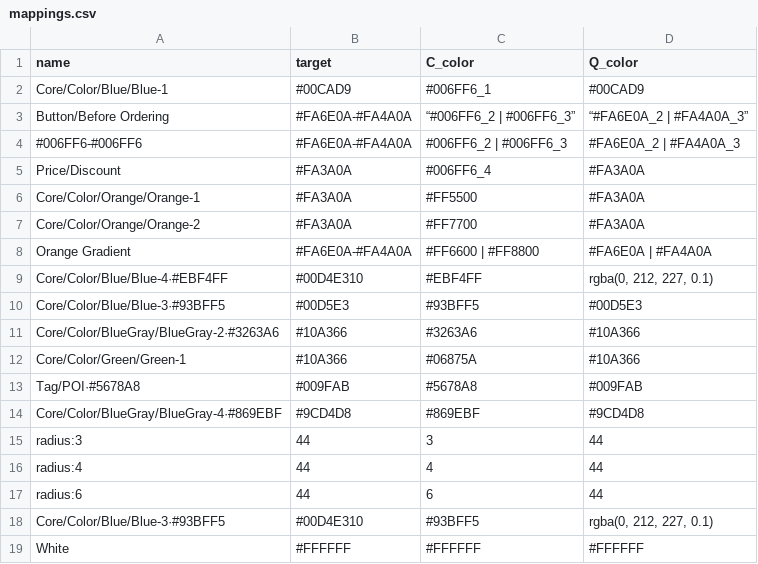
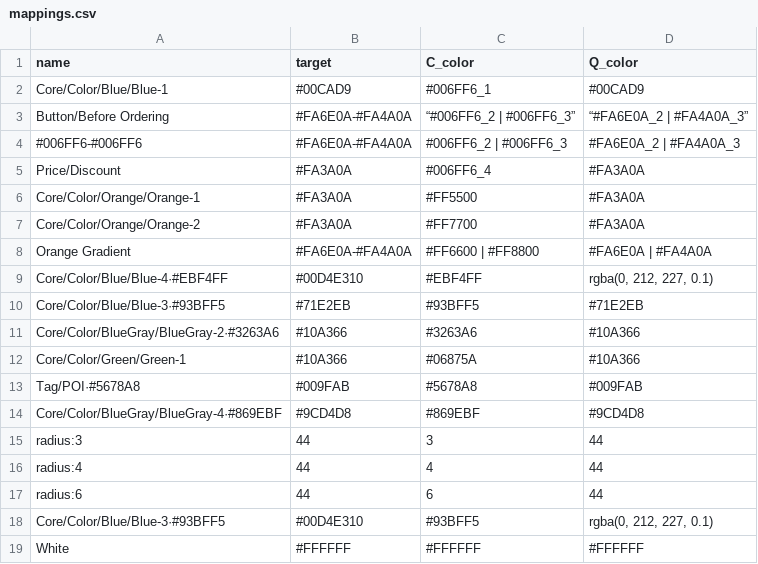
Before and after one commit to susansheng/color-mappings, a CSV file: mappings.csv, drawn as a sheet.

Commit message:
Update mappings.csv

```diff
--- a/mappings.csv
+++ b/mappings.csv
@@ -9,3 +9,3 @@ Orange Gradient,#FA6E0A-#FA4A0A,#FF6600 | #FF8800,#FA6E0A | #FA4A0A
 Core/Color/Blue/Blue-4·#EBF4FF,#00D4E310,#EBF4FF,"rgba(0, 212, 227, 0.1)"
-Core/Color/Blue/Blue-3·#93BFF5,#00D5E3,#93BFF5,#00D5E3
+Core/Color/Blue/Blue-3·#93BFF5,#71E2EB,#93BFF5,#71E2EB
 Core/Color/BlueGray/BlueGray-2·#3263A6,#10A366,#3263A6,#10A366
```
